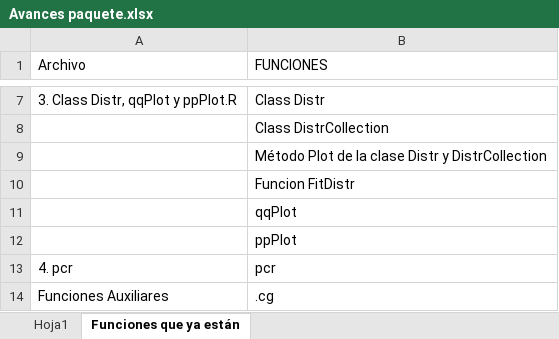
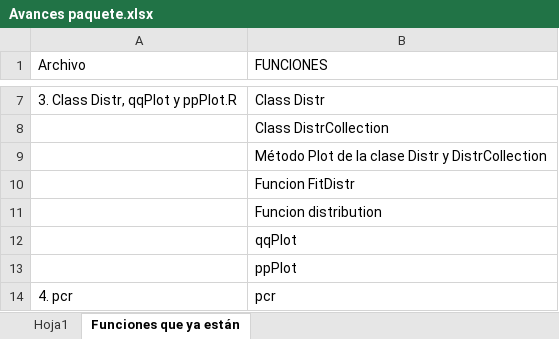
Before and after one commit to AndreaBarahonaC/Libro_TidyQualityTools, an Excel workbook: Avances paquete.xlsx, sheet Funciones que ya están, drawn as a sheet; only a part is shown, gaps mark what is left out; the shorter side is filled out with more unchanged rows; values as stored, in another font and other column widths than the file's, no borders; the diff names each change by its address in the sheet, - before the commit and + after, or states it on an @@ line.

```diff
--- a/Avances paquete.xlsx (sheet Funciones que ya están)
+++ b/Avances paquete.xlsx (sheet Funciones que ya están)
+row 11:  | Funcion distribution
```
Also changed, not shown: 1 other file.
